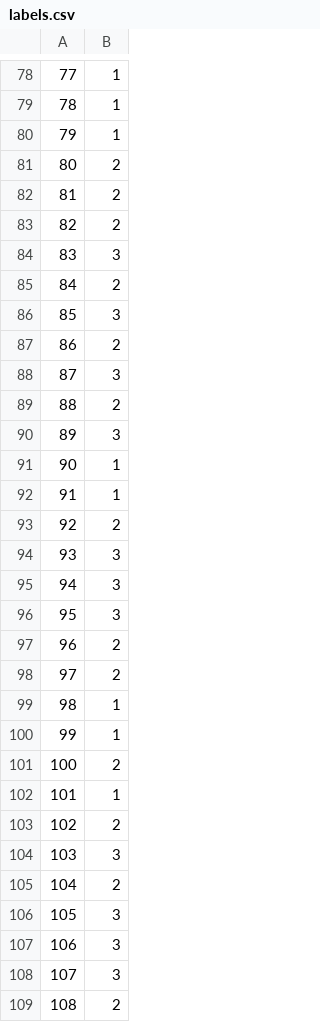
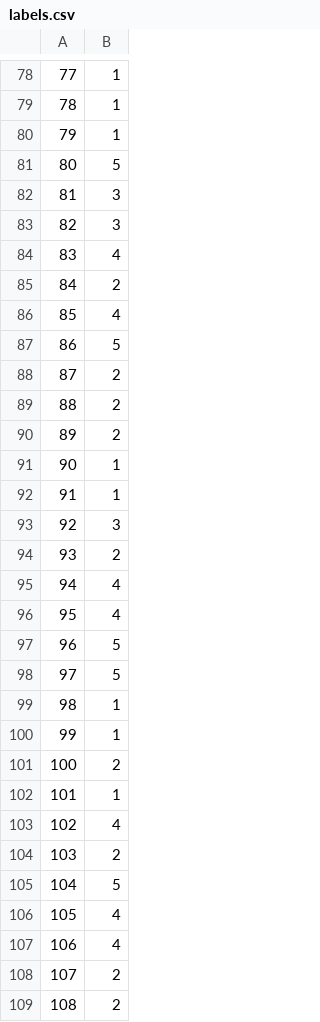
Before and after one commit to Jayanth-kumar5566/ML_OMICS, a CSV file: SNF_4/labels.csv, drawn as a sheet; only a part is shown, gaps mark what is left out; the diff covers the shown part only.

```diff
--- a/SNF_4/labels.csv
+++ b/SNF_4/labels.csv
@@ -80,20 +80,20 @@
 "79",1
-"80",2
-"81",2
-"82",2
-"83",3
+"80",5
+"81",3
+"82",3
+"83",4
 "84",2
-"85",3
-"86",2
-"87",3
+"85",4
+"86",5
+"87",2
 "88",2
-"89",3
+"89",2
 "90",1
 "91",1
-"92",2
-"93",3
-"94",3
-"95",3
-"96",2
-"97",2
+"92",3
+"93",2
+"94",4
+"95",4
+"96",5
+"97",5
 "98",1
@@ -102,8 +102,8 @@
 "101",1
-"102",2
-"103",3
-"104",2
-"105",3
-"106",3
-"107",3
+"102",4
+"103",2
+"104",5
+"105",4
+"106",4
+"107",2
 "108",2
```
Also changed, not shown: 125 edited cells elsewhere in this file, SNF_4/merged_matrix.csv, 1 other file.
